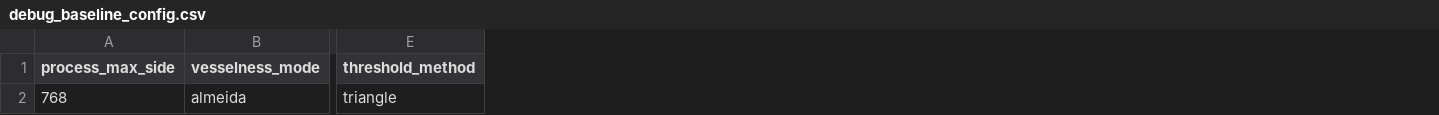
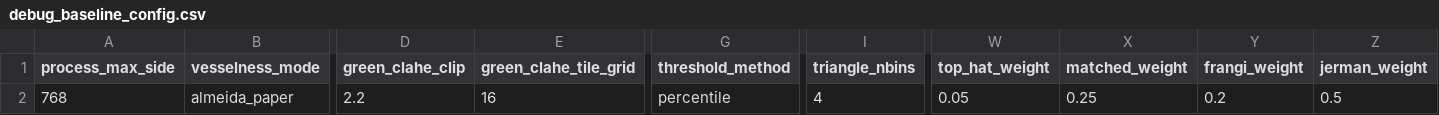
Before and after one commit to ghiffaribraviah/rop-stage-classification, a CSV file: output/00_debug_baseline/normalization_residual_tuned/debug_baseline_config.csv, drawn as a sheet; only a part is shown, gaps mark what is left out; addresses are those after the commit; the diff covers the shown part only; the diff names each change by its address in the sheet, - before the commit and + after, or states it on an @@ line.

Commit message:
Debug 1

```diff
--- a/output/00_debug_baseline/normalization_residual_tuned/debug_baseline_config.csv
+++ b/output/00_debug_baseline/normalization_residual_tuned/debug_baseline_config.csv
+column D (green_clahe_clip), row 2: 2.2
+column E (green_clahe_tile_grid), row 2: 16
+column I (triangle_nbins), row 2: 4
+column W (top_hat_weight), row 2: 0.05
+column X (matched_weight), row 2: 0.25
+column Y (frangi_weight), row 2: 0.2
+column Z (jerman_weight), row 2: 0.5
-B2 (vesselness_mode): almeida
+B2 (vesselness_mode): almeida_paper
-G2 (threshold_method): triangle
+G2 (threshold_method): percentile
```
Also changed, not shown: 2 edited cells elsewhere in this file, output/00_debug_baseline/normalization_residual_tuned/debug_agrawal_sample_metrics.csv, output/00_debug_baseline/normalization_residual_tuned/debug_agrawal_sample_summary.csv, 21 other files.
